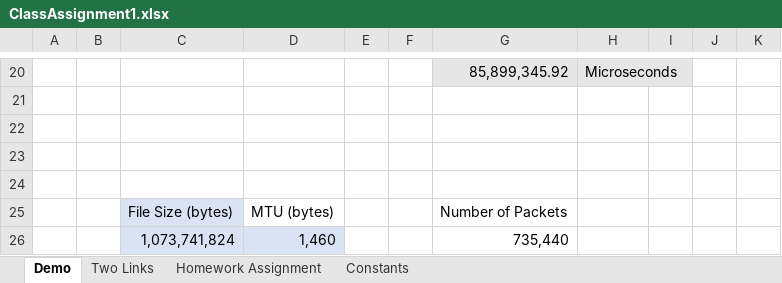
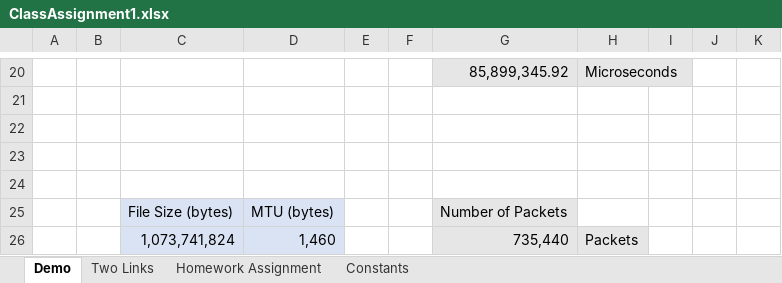
Before and after one commit to AStruthers2000/Computational-Science-Graduate-School, an Excel workbook: Classes/CS 450 - Computer Networks/Excel/ClassAssignment1.xlsx, sheet Demo, drawn as a sheet; only a part is shown, gaps mark what is left out; values as stored, in another font and other column widths than the file's, no borders; the diff names each change by its address in the sheet, - before the commit and + after, or states it on an @@ line.

```diff
--- a/Classes/CS 450 - Computer Networks/Excel/ClassAssignment1.xlsx (sheet Demo)
+++ b/Classes/CS 450 - Computer Networks/Excel/ClassAssignment1.xlsx (sheet Demo)
-D25 fill: none
+D25 fill: #DAE3F3
-G25 fill: none
+G25 fill: #E7E6E6
-G26:H26 fill: none
+G26:H26 fill: #E7E6E6
-H26: (empty)
+H26: Packets
```
Also changed, not shown: sheet Homework Assignment, 1 other file.
